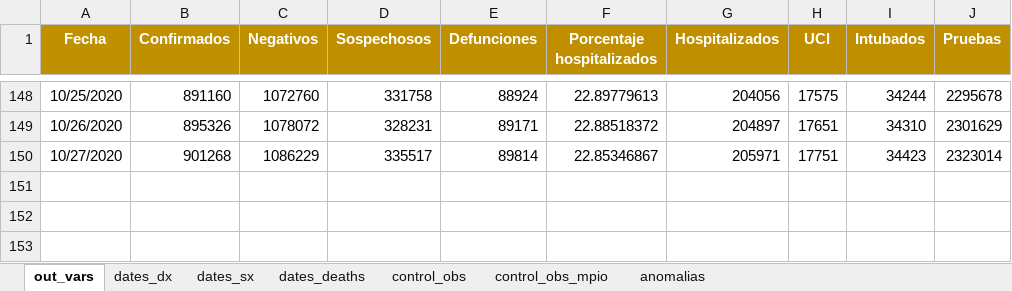
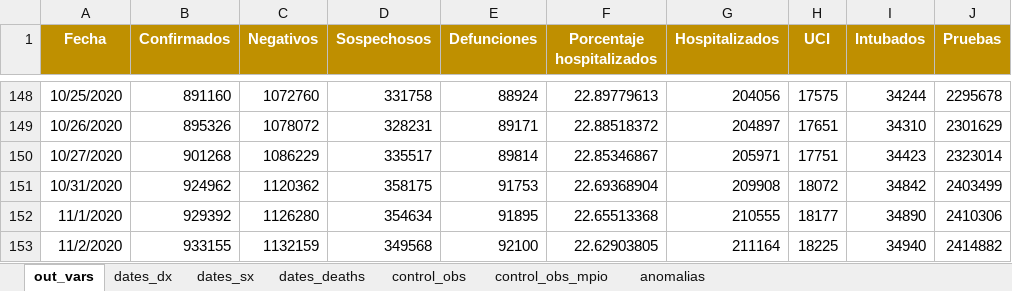
Before and after one commit to PADeCI/covid19-mx-data, an Excel workbook: data-validation/bitacora_historica_datos_abiertos.xlsx, sheet out_vars, drawn as a sheet; only a part is shown, gaps mark what is left out; values as stored, in another font and other column widths than the file's, no borders; the diff names each change by its address in the sheet, - before the commit and + after, or states it on an @@ line.

Commit message:
Raw and Clean Data from SSA for November 1-2

```diff
--- a/data-validation/bitacora_historica_datos_abiertos.xlsx (sheet out_vars)
+++ b/data-validation/bitacora_historica_datos_abiertos.xlsx (sheet out_vars)
+row 151: 10/31/2020 | 924962 | 1120362 | 358175 | 91753 | 22.69368904 | 209908 | 18072 | 34842 | 2403499
+row 152: 11/1/2020 | 929392 | 1126280 | 354634 | 91895 | 22.65513368 | 210555 | 18177 | 34890 | 2410306
+row 153: 11/2/2020 | 933155 | 1132159 | 349568 | 92100 | 22.62903805 | 211164 | 18225 | 34940 | 2414882
```
Also changed, not shown: sheet control_obs, 34 other files.
